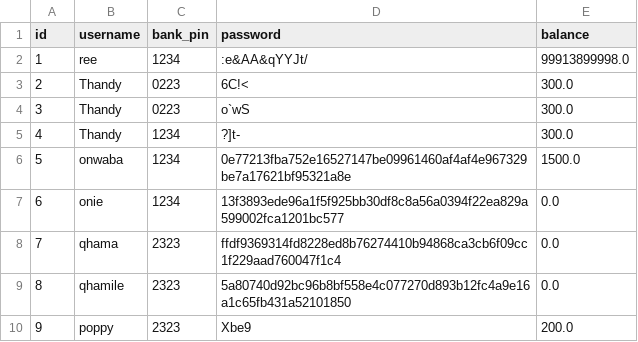
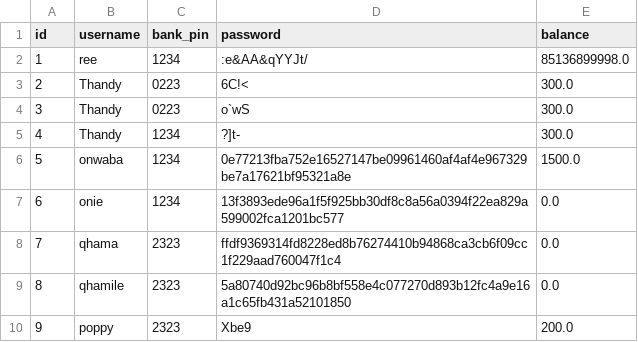
Before and after one commit to AndileMnukwa/Bank_App, a CSV file: users.csv, drawn as a sheet.

```diff
--- a/users.csv
+++ b/users.csv
@@ -1,3 +1,3 @@
 id,username,bank_pin,password,balance
-1,ree,1234,:e&AA&qYYJt/,99913899998.0
+1,ree,1234,:e&AA&qYYJt/,85136899998.0
 2,Thandy,0223,6C!<,300.0
```
Also changed, not shown: 1 other file.
